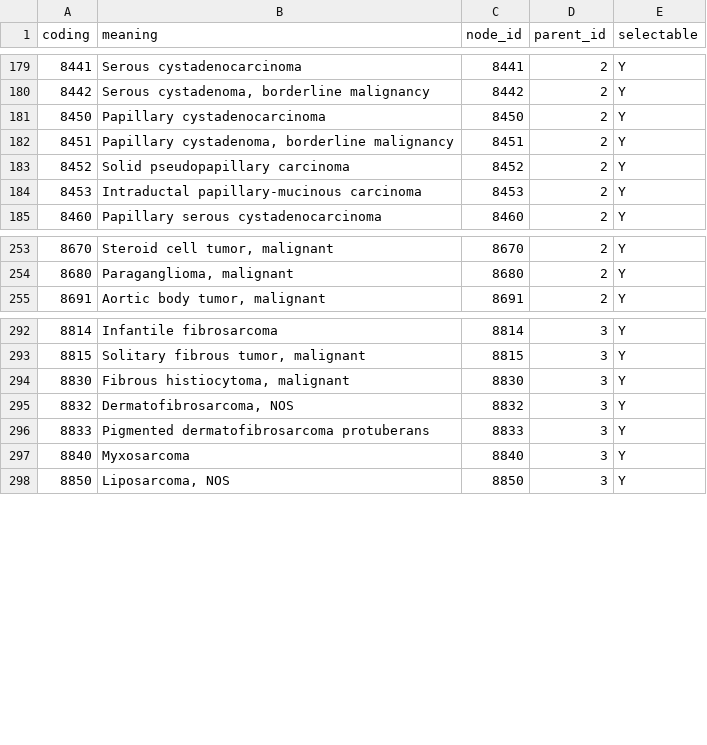
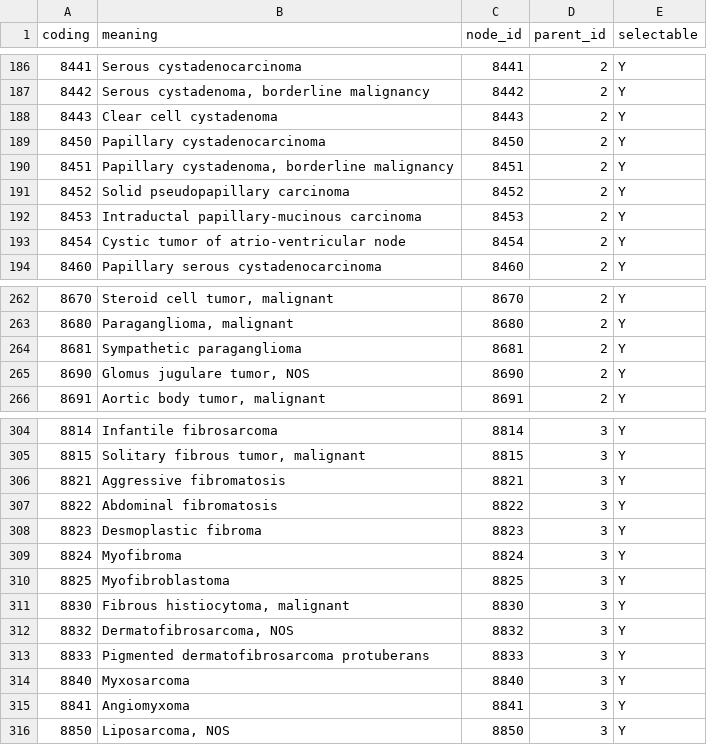
Before and after one commit to MRCIEU/PHESANT, a TSV file: ukb_data_codes/data_codes/datacode-38.tsv, drawn as a sheet; only a part is shown, gaps mark what is left out; the diff covers the shown part only.

Commit message:
update data codes lists

```diff
--- a/ukb_data_codes/data_codes/datacode-38.tsv
+++ b/ukb_data_codes/data_codes/datacode-38.tsv
@@ -180,2 +187,3 @@ coding	meaning	node_id	parent_id	selectable
 8442	Serous cystadenoma, borderline malignancy	8442	2	Y
+8443	Clear cell cystadenoma	8443	2	Y
 8450	Papillary cystadenocarcinoma	8450	2	Y
@@ -184,2 +192,3 @@ coding	meaning	node_id	parent_id	selectable
 8453	Intraductal papillary-mucinous carcinoma	8453	2	Y
+8454	Cystic tumor of atrio-ventricular node	8454	2	Y
 8460	Papillary serous cystadenocarcinoma	8460	2	Y
@@ -254,2 +263,4 @@ coding	meaning	node_id	parent_id	selectable
 8680	Paraganglioma, malignant	8680	2	Y
+8681	Sympathetic paraganglioma	8681	2	Y
+8690	Glomus jugulare tumor, NOS	8690	2	Y
 8691	Aortic body tumor, malignant	8691	2	Y
@@ -293,2 +305,7 @@ coding	meaning	node_id	parent_id	selectable
 8815	Solitary fibrous tumor, malignant	8815	3	Y
+8821	Aggressive fibromatosis	8821	3	Y
+8822	Abdominal fibromatosis	8822	3	Y
+8823	Desmoplastic fibroma	8823	3	Y
+8824	Myofibroma	8824	3	Y
+8825	Myofibroblastoma	8825	3	Y
 8830	Fibrous histiocytoma, malignant	8830	3	Y
@@ -297,2 +314,3 @@ coding	meaning	node_id	parent_id	selectable
 8840	Myxosarcoma	8840	3	Y
+8841	Angiomyxoma	8841	3	Y
 8850	Liposarcoma, NOS	8850	3	Y
```
Also changed, not shown: 21 added rows elsewhere in this file, ukb_data_codes/data_codes/datacode-123.tsv, ukb_data_codes/data_codes/datacode-239.tsv, 9 other files.
